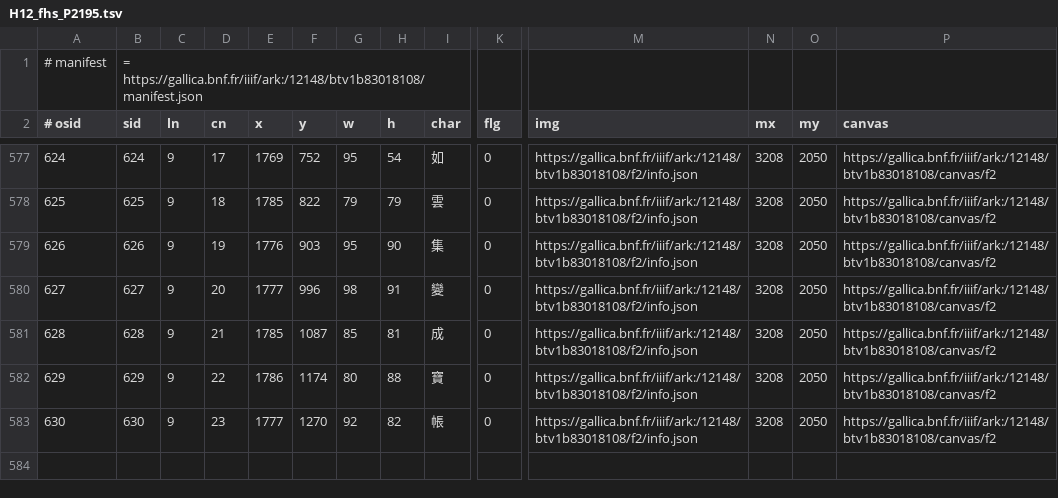
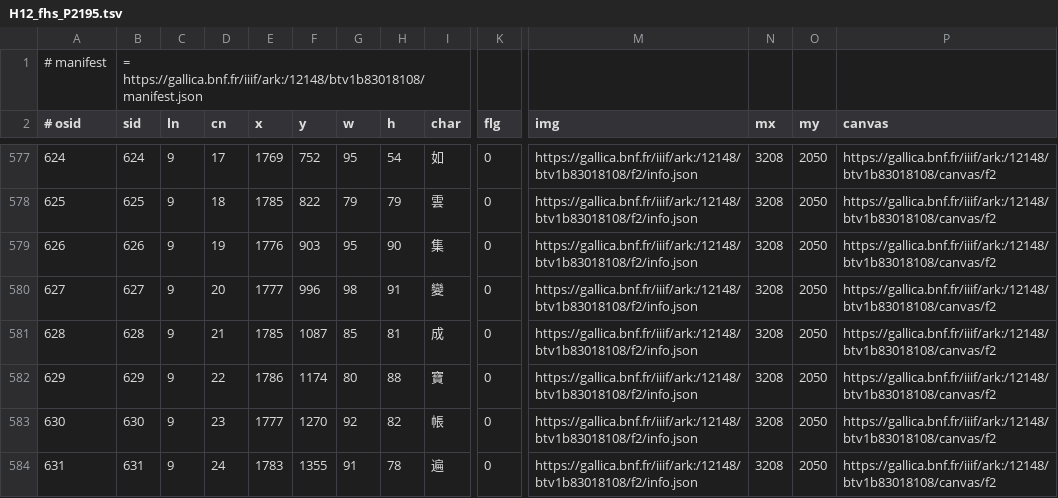
Before and after one commit to chise/hng-kiridashi-data, a TSV file: H12_fhs_P2195.tsv, drawn as a sheet; only a part is shown, gaps mark what is left out; rows hold the shown columns only; the diff names each change by its address in the sheet, - before the commit and + after, or states it on an @@ line.

Commit message:
(9-24: (1783,1355)+91+78): add [via Kiridashi-kun]

```diff
--- a/H12_fhs_P2195.tsv
+++ b/H12_fhs_P2195.tsv
+row 584: 631 | 631 | 9 | 24 | 1783 | 1355 | 91 | 78 | 遍 | 0 | https://gallica.bnf.fr/iiif/ark:/12148/btv1b83018108/f2/info.json | 3208 | 2050 | https://gallica.bnf.fr/iiif/ark:/12148/btv1b83018108/canvas/f2
```
